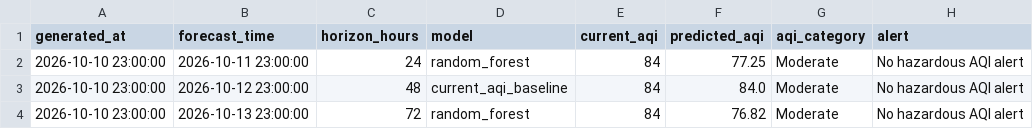
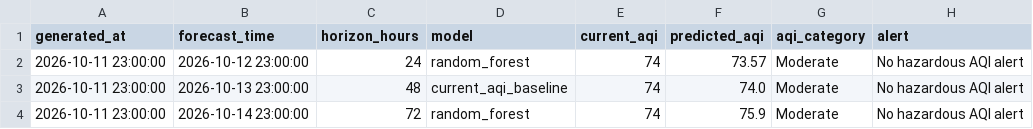
Before and after one commit to khizerrizvi12/Pearls-AQI-Predictor, a CSV file: data/processed/latest_predictions.csv, drawn as a sheet.

```diff
--- a/data/processed/latest_predictions.csv
+++ b/data/processed/latest_predictions.csv
@@ -1,4 +1,4 @@
 generated_at,forecast_time,horizon_hours,model,current_aqi,predicted_aqi,aqi_category,alert
-2026-10-10 23:00:00,2026-10-11 23:00:00,24,random_forest,84,77.25,Moderate,No hazardous AQI alert
-2026-10-10 23:00:00,2026-10-12 23:00:00,48,current_aqi_baseline,84,84.0,Moderate,No hazardous AQI alert
-2026-10-10 23:00:00,2026-10-13 23:00:00,72,random_forest,84,76.82,Moderate,No hazardous AQI alert
+2026-10-11 23:00:00,2026-10-12 23:00:00,24,random_forest,74,73.57,Moderate,No hazardous AQI alert
+2026-10-11 23:00:00,2026-10-13 23:00:00,48,current_aqi_baseline,74,74.0,Moderate,No hazardous AQI alert
+2026-10-11 23:00:00,2026-10-14 23:00:00,72,random_forest,74,75.9,Moderate,No hazardous AQI alert
```
Also changed, not shown: data/processed/feature_importance.csv, data/processed/model_metrics.csv, 1 other file.
